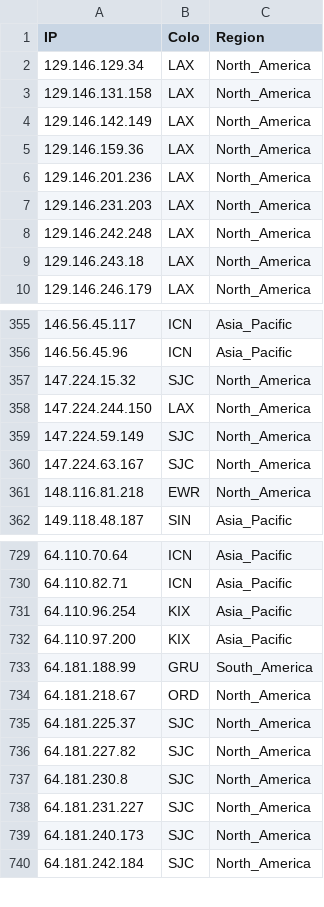
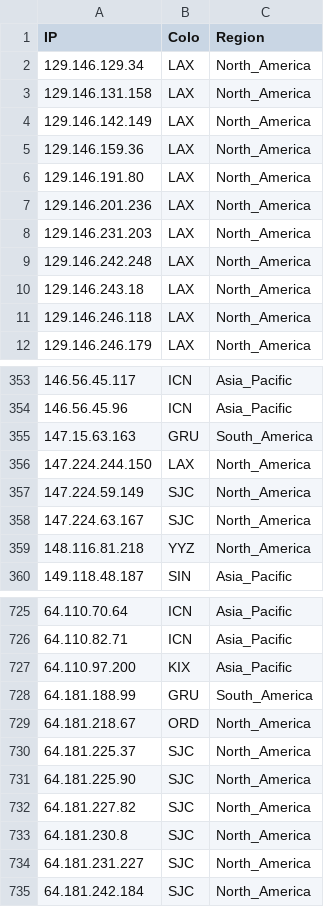
Before and after one commit to xiya-like/proxyip-tracker, a CSV file: result/ips.csv, drawn as a sheet; only a part is shown, gaps mark what is left out; the diff covers the shown part only.

```diff
--- a/result/ips.csv
+++ b/result/ips.csv
@@ -5,2 +5,3 @@ IP,Colo,Region
 129.146.159.36,LAX,North_America
+129.146.191.80,LAX,North_America
 129.146.201.236,LAX,North_America
@@ -9,2 +10,3 @@ IP,Colo,Region
 129.146.243.18,LAX,North_America
+129.146.246.118,LAX,North_America
 129.146.246.179,LAX,North_America
@@ -356,3 +354,3 @@ IP,Colo,Region
 146.56.45.96,ICN,Asia_Pacific
-147.224.15.32,SJC,North_America
+147.15.63.163,GRU,South_America
 147.224.244.150,LAX,North_America
@@ -360,3 +358,3 @@ IP,Colo,Region
 147.224.63.167,SJC,North_America
-148.116.81.218,EWR,North_America
+148.116.81.218,YYZ,North_America
 149.118.48.187,SIN,Asia_Pacific
@@ -730,3 +726,2 @@ IP,Colo,Region
 64.110.82.71,ICN,Asia_Pacific
-64.110.96.254,KIX,Asia_Pacific
 64.110.97.200,KIX,Asia_Pacific
@@ -735,2 +730,3 @@ IP,Colo,Region
 64.181.225.37,SJC,North_America
+64.181.225.90,SJC,North_America
 64.181.227.82,SJC,North_America
@@ -738,3 +734,2 @@ IP,Colo,Region
 64.181.231.227,SJC,North_America
-64.181.240.173,SJC,North_America
 64.181.242.184,SJC,North_America
```
Also changed, not shown: 17 added rows, 24 removed rows and 21 edited cells elsewhere in this file, result/domains-ips.csv, result/tested-ips.csv.
